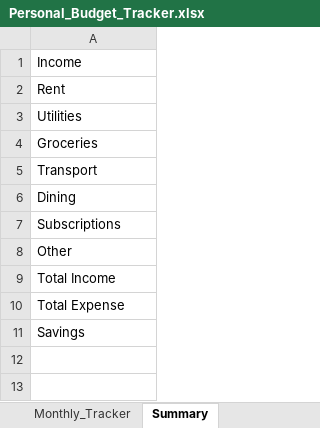
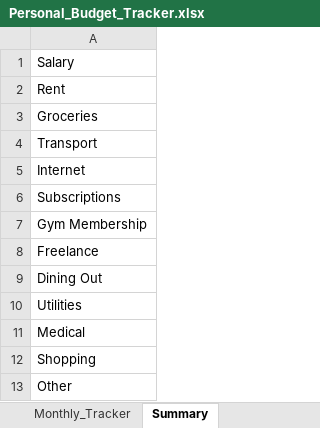
Before and after one commit to HerryTech/Excel-Analysis-Projects, an Excel workbook: Personal_Budget_Tracker/Personal_Budget_Tracker.xlsx, sheet Summary, drawn as a sheet; values as stored, in another font and other column widths than the file's, no borders; removed rows and columns are numbered as before the commit, all else as after; the diff names each change by its address in the sheet, - before the commit and + after, or states it on an @@ line.

Commit message:
Update Summary Sheet

```diff
--- a/Personal_Budget_Tracker/Personal_Budget_Tracker.xlsx (sheet Summary)
+++ b/Personal_Budget_Tracker/Personal_Budget_Tracker.xlsx (sheet Summary)
-A1: Income
+A1: Salary
-A5: Dining
+A5: Internet
+row 7: Gym Membership
+row 8: Freelance
+row 9: Dining Out
-row 3: Utilities
+row 10: Utilities
+row 11: Medical
+row 12: Shopping
-row 9: Total Income
-row 10: Total Expense
-row 11: Savings
```
